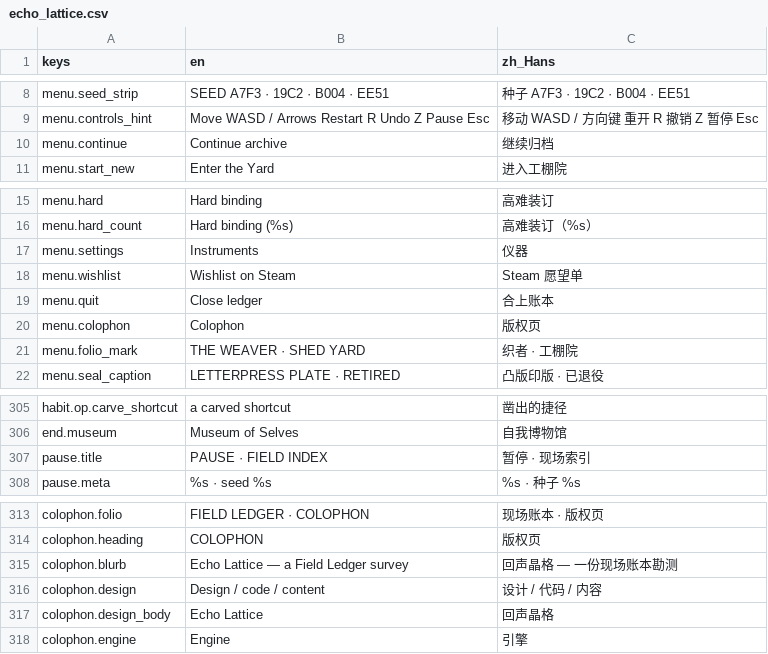
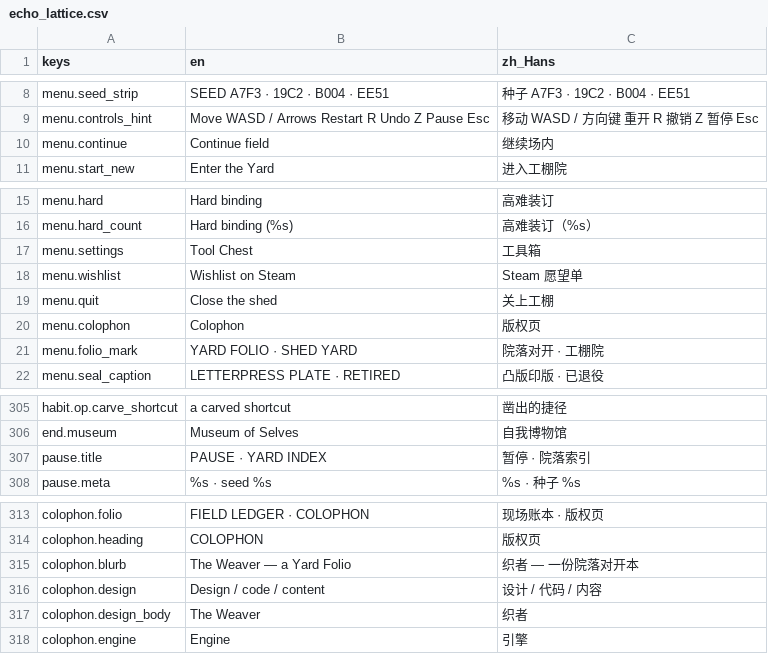
Before and after one commit to cmp07/Game-, a CSV file: game/echo_lattice/locale/echo_lattice.csv, drawn as a sheet; only a part is shown, gaps mark what is left out.

```diff
--- a/game/echo_lattice/locale/echo_lattice.csv
+++ b/game/echo_lattice/locale/echo_lattice.csv
@@ -9,3 +9,3 @@ menu.seed_strip,SEED  A7F3 · 19C2 · B004 · EE51,种子  A7F3 · 19C2 · B004
 menu.controls_hint,Move  WASD / Arrows     Restart  R     Undo  Z     Pause  Esc,移动  WASD / 方向键     重开  R     撤销  Z     暂停  Esc
-menu.continue,Continue archive,继续归档
+menu.continue,Continue field,继续场内
 menu.start_new,Enter the Yard,进入工棚院
@@ -16,7 +16,7 @@ menu.hard,Hard binding,高难装订
 menu.hard_count,Hard binding (%s),高难装订（%s）
-menu.settings,Instruments,仪器
+menu.settings,Tool Chest,工具箱
 menu.wishlist,Wishlist on Steam,Steam 愿望单
-menu.quit,Close ledger,合上账本
+menu.quit,Close the shed,关上工棚
 menu.colophon,Colophon,版权页
-menu.folio_mark,THE WEAVER · SHED YARD,织者 · 工棚院
+menu.folio_mark,YARD FOLIO · SHED YARD,院落对开 · 工棚院
 menu.seal_caption,LETTERPRESS PLATE · RETIRED,凸版印版 · 已退役
@@ -336,3 +336,3 @@ habit.op.carve_shortcut,a carved shortcut,凿出的捷径
 end.museum,Museum of Selves,自我博物馆
-pause.title,PAUSE · FIELD INDEX,暂停 · 现场索引
+pause.title,PAUSE · YARD INDEX,暂停 · 院落索引
 pause.meta,%s  ·  seed  %s,%s  ·  种子  %s
@@ -344,5 +344,5 @@ colophon.folio,FIELD LEDGER · COLOPHON,现场账本 · 版权页
 colophon.heading,COLOPHON,版权页
-colophon.blurb,Echo Lattice — a Field Ledger survey,回声晶格 — 一份现场账本勘测
+colophon.blurb,The Weaver — a Yard Folio,织者 — 一份院落对开本
 colophon.design,Design / code / content,设计 / 代码 / 内容
-colophon.design_body,Echo Lattice,回声晶格
+colophon.design_body,The Weaver,织者
 colophon.engine,Engine,引擎
```
Also changed, not shown: 21 other files.
